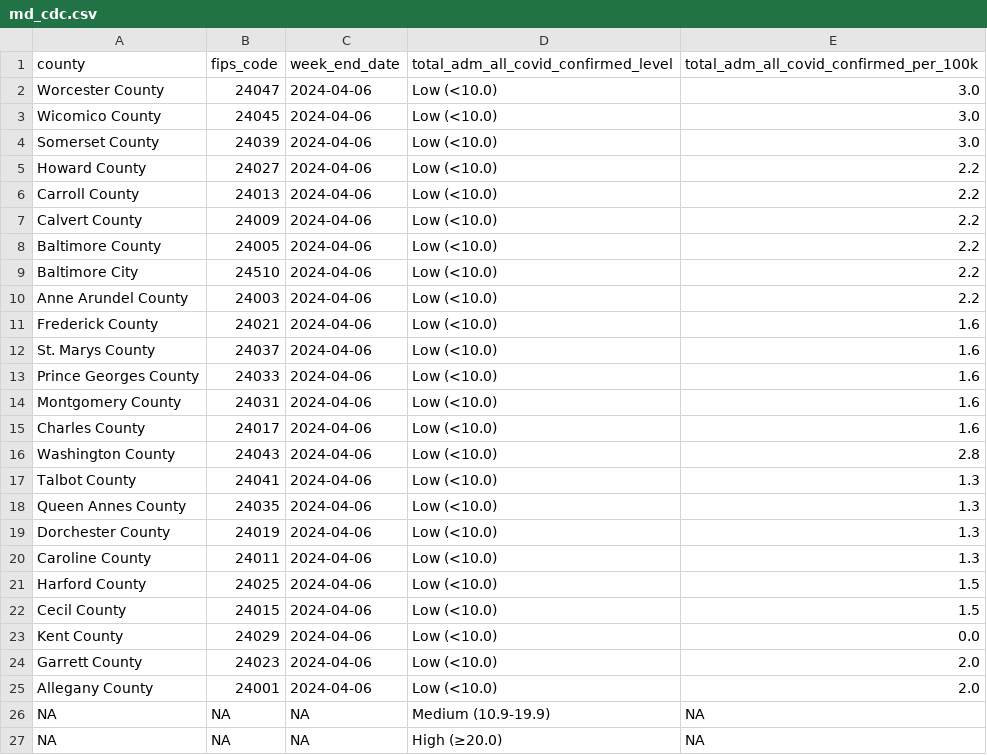
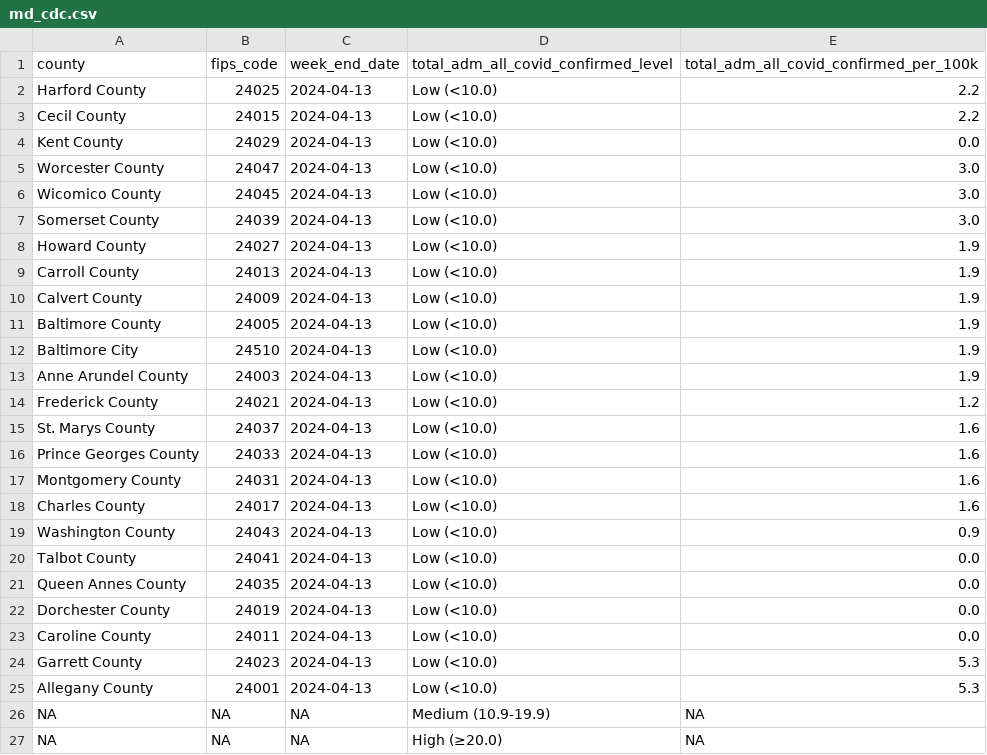
Before and after one commit to Baltimore-Sun/md-covid-scraper, a CSV file: md_cdc.csv, drawn as a sheet.

```diff
--- a/md_cdc.csv
+++ b/md_cdc.csv
@@ -1,26 +1,26 @@
 county,fips_code,week_end_date,total_adm_all_covid_confirmed_level,total_adm_all_covid_confirmed_per_100k
-Worcester County,24047,2024-04-06,Low (<10.0),3.0
-Wicomico County,24045,2024-04-06,Low (<10.0),3.0
-Somerset County,24039,2024-04-06,Low (<10.0),3.0
-Howard County,24027,2024-04-06,Low (<10.0),2.2
-Carroll County,24013,2024-04-06,Low (<10.0),2.2
-Calvert County,24009,2024-04-06,Low (<10.0),2.2
-Baltimore County,24005,2024-04-06,Low (<10.0),2.2
-Baltimore City,24510,2024-04-06,Low (<10.0),2.2
-Anne Arundel County,24003,2024-04-06,Low (<10.0),2.2
-Frederick County,24021,2024-04-06,Low (<10.0),1.6
-St. Marys County,24037,2024-04-06,Low (<10.0),1.6
-Prince Georges County,24033,2024-04-06,Low (<10.0),1.6
-Montgomery County,24031,2024-04-06,Low (<10.0),1.6
-Charles County,24017,2024-04-06,Low (<10.0),1.6
-Washington County,24043,2024-04-06,Low (<10.0),2.8
-Talbot County,24041,2024-04-06,Low (<10.0),1.3
-Queen Annes County,24035,2024-04-06,Low (<10.0),1.3
-Dorchester County,24019,2024-04-06,Low (<10.0),1.3
-Caroline County,24011,2024-04-06,Low (<10.0),1.3
-Harford County,24025,2024-04-06,Low (<10.0),1.5
-Cecil County,24015,2024-04-06,Low (<10.0),1.5
-Kent County,24029,2024-04-06,Low (<10.0),0.0
-Garrett County,24023,2024-04-06,Low (<10.0),2.0
-Allegany County,24001,2024-04-06,Low (<10.0),2.0
+Harford County,24025,2024-04-13,Low (<10.0),2.2
+Cecil County,24015,2024-04-13,Low (<10.0),2.2
+Kent County,24029,2024-04-13,Low (<10.0),0.0
+Worcester County,24047,2024-04-13,Low (<10.0),3.0
+Wicomico County,24045,2024-04-13,Low (<10.0),3.0
+Somerset County,24039,2024-04-13,Low (<10.0),3.0
+Howard County,24027,2024-04-13,Low (<10.0),1.9
+Carroll County,24013,2024-04-13,Low (<10.0),1.9
+Calvert County,24009,2024-04-13,Low (<10.0),1.9
+Baltimore County,24005,2024-04-13,Low (<10.0),1.9
+Baltimore City,24510,2024-04-13,Low (<10.0),1.9
+Anne Arundel County,24003,2024-04-13,Low (<10.0),1.9
+Frederick County,24021,2024-04-13,Low (<10.0),1.2
+St. Marys County,24037,2024-04-13,Low (<10.0),1.6
+Prince Georges County,24033,2024-04-13,Low (<10.0),1.6
+Montgomery County,24031,2024-04-13,Low (<10.0),1.6
+Charles County,24017,2024-04-13,Low (<10.0),1.6
+Washington County,24043,2024-04-13,Low (<10.0),0.9
+Talbot County,24041,2024-04-13,Low (<10.0),0.0
+Queen Annes County,24035,2024-04-13,Low (<10.0),0.0
+Dorchester County,24019,2024-04-13,Low (<10.0),0.0
+Caroline County,24011,2024-04-13,Low (<10.0),0.0
+Garrett County,24023,2024-04-13,Low (<10.0),5.3
+Allegany County,24001,2024-04-13,Low (<10.0),5.3
 NA,NA,NA,Medium (10.9-19.9),NA
```
